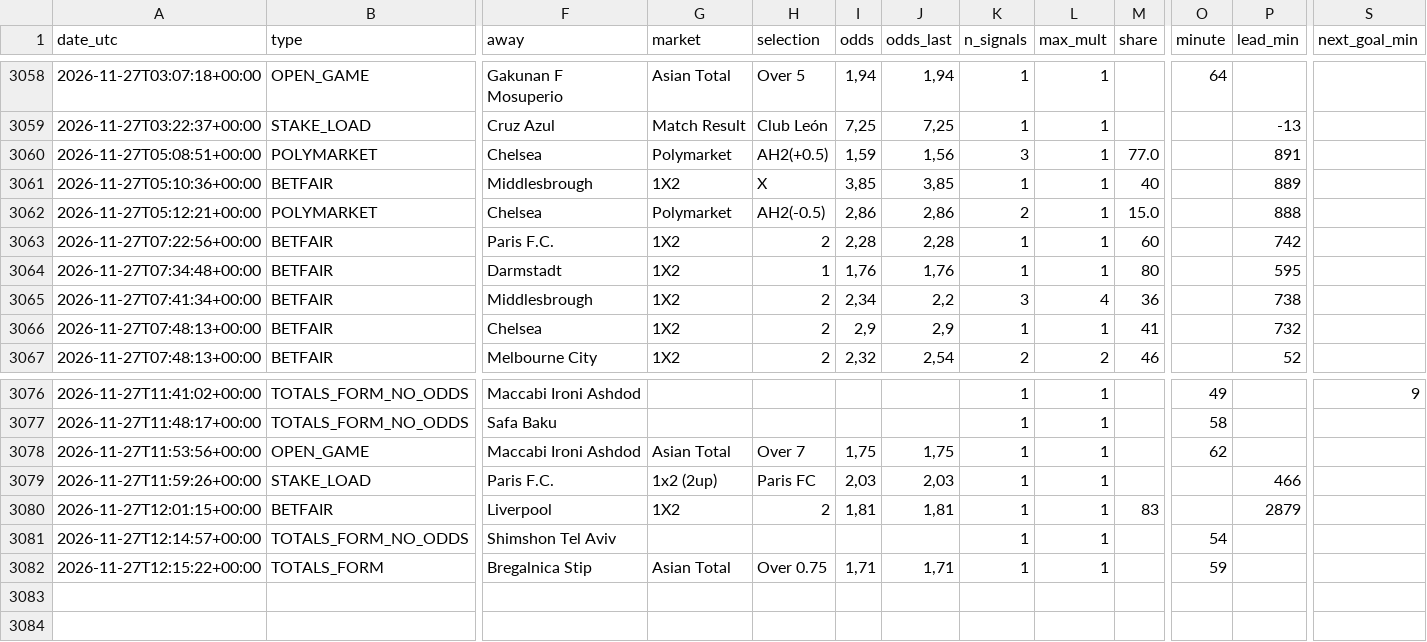
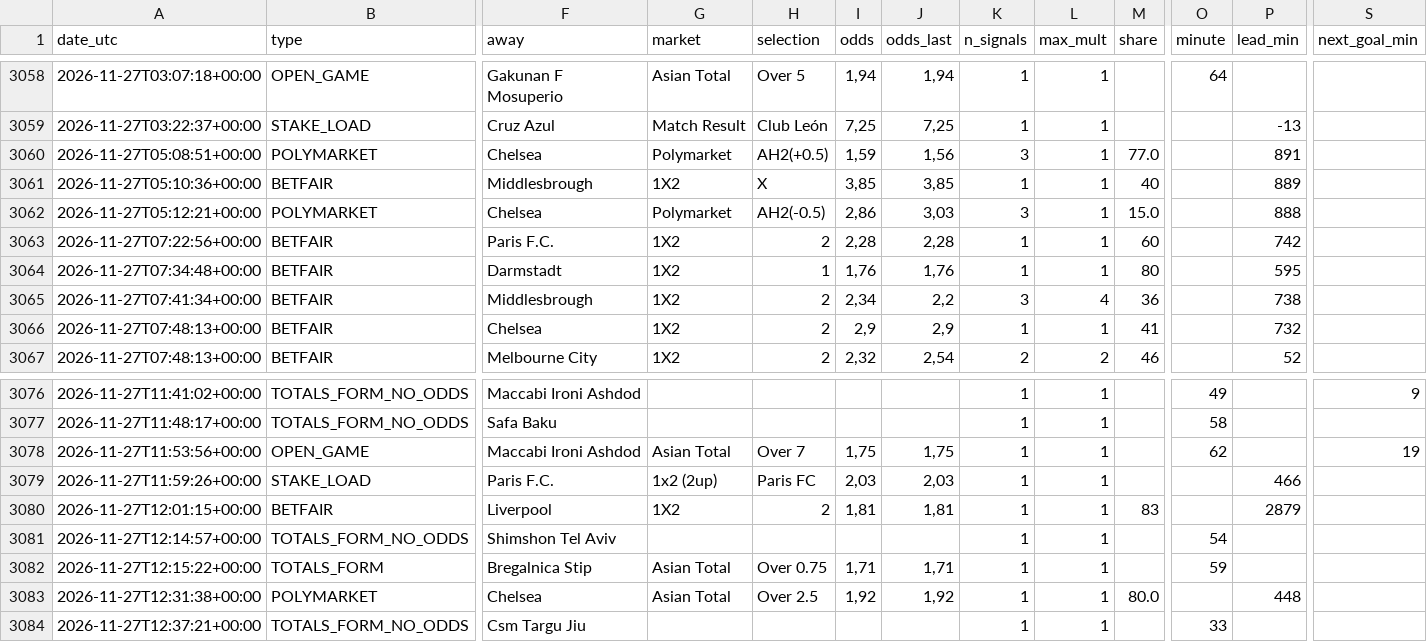
Before and after one commit to nunovinhas-creator/goal-roi, a CSV file: docs/bets.csv, drawn as a sheet; only a part is shown, gaps mark what is left out; rows hold the shown columns only; the diff names each change by its address in the sheet, - before the commit and + after, or states it on an @@ line.

```diff
--- a/docs/bets.csv
+++ b/docs/bets.csv
-J3062 (odds_last): 2,86
+J3062 (odds_last): 3,03
-K3062 (n_signals): 2
+K3062 (n_signals): 3
-S3078 (next_goal_min): (empty)
+S3078 (next_goal_min): 19
+row 3083: 2026-11-27T12:31:38+00:00 | POLYMARKET | Chelsea | Asian Total | Over 2.5 | 1,92 | 1,92 | 1 | 1 | 80.0 |  | 448
+row 3084: 2026-11-27T12:37:21+00:00 | TOTALS_FORM_NO_ODDS | Csm Targu Jiu |  |  |  |  | 1 | 1 |  | 33
```
Also changed, not shown: 4 other files.
